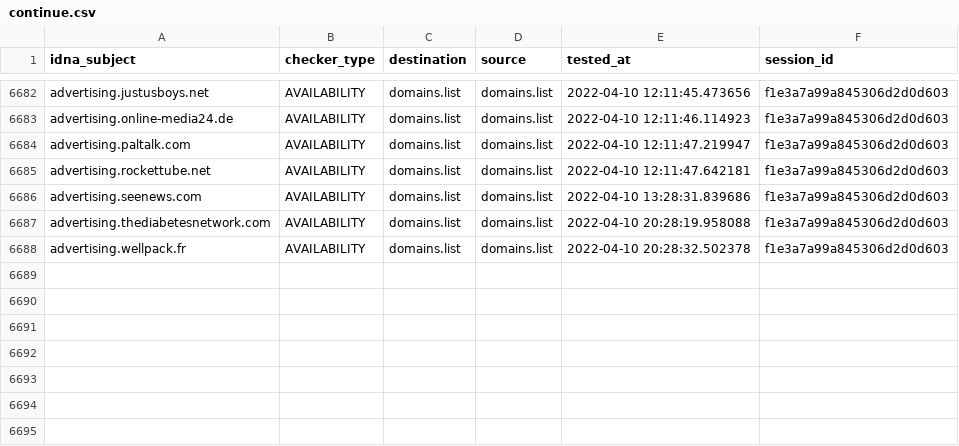
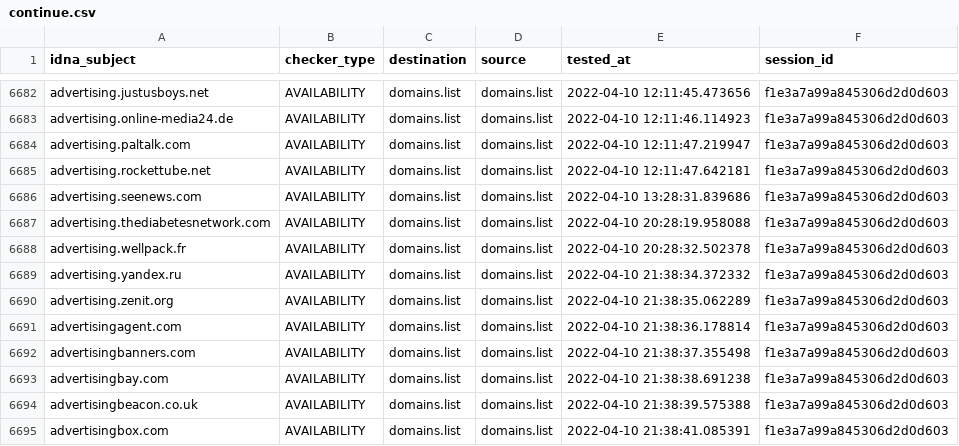
Before and after one commit to Ultimate-Hosts-Blacklist/Wiggum27_Blockers, a CSV file: output/domains.list/continue.csv, drawn as a sheet; only a part is shown, gaps mark what is left out.

```diff
--- a/output/domains.list/continue.csv
+++ b/output/domains.list/continue.csv
@@ -6688 +6688,8 @@ advertising.thediabetesnetwork.com,AVAILABILITY,domains.list,domains.list,2022-0
 advertising.wellpack.fr,AVAILABILITY,domains.list,domains.list,2022-04-10 20:28:32.502378,f1e3a7a99a845306d2d0d603
+advertising.yandex.ru,AVAILABILITY,domains.list,domains.list,2022-04-10 21:38:34.372332,f1e3a7a99a845306d2d0d603
+advertising.zenit.org,AVAILABILITY,domains.list,domains.list,2022-04-10 21:38:35.062289,f1e3a7a99a845306d2d0d603
+advertisingagent.com,AVAILABILITY,domains.list,domains.list,2022-04-10 21:38:36.178814,f1e3a7a99a845306d2d0d603
+advertisingbanners.com,AVAILABILITY,domains.list,domains.list,2022-04-10 21:38:37.355498,f1e3a7a99a845306d2d0d603
+advertisingbay.com,AVAILABILITY,domains.list,domains.list,2022-04-10 21:38:38.691238,f1e3a7a99a845306d2d0d603
+advertisingbeacon.co.uk,AVAILABILITY,domains.list,domains.list,2022-04-10 21:38:39.575388,f1e3a7a99a845306d2d0d603
+advertisingbox.com,AVAILABILITY,domains.list,domains.list,2022-04-10 21:38:41.085391,f1e3a7a99a845306d2d0d603
```
Also changed, not shown: .pyfunceble/inactive.csv, .pyfunceble/whois.csv, 11 other files.
